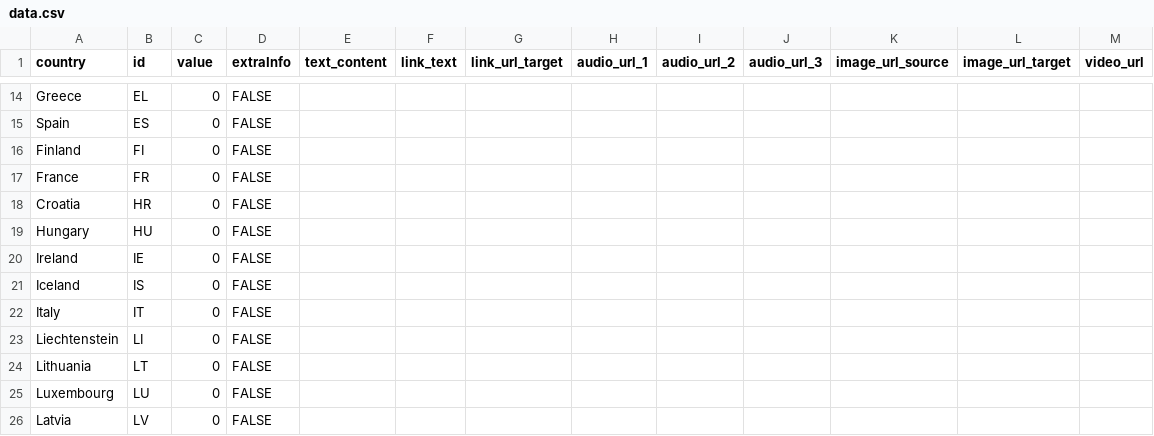
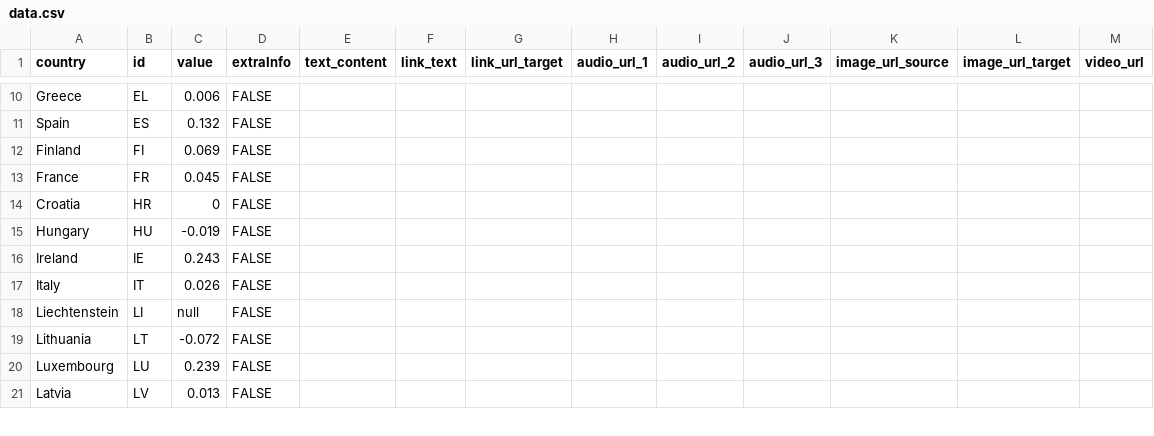
Before and after one commit to EuranetPlus/map-europe, a CSV file: static/data/thematic/data.csv, drawn as a sheet; only a part is shown, gaps mark what is left out; removed rows and columns are numbered as before the commit, all else as after; the diff covers the shown part only; the diff names each change by its address in the sheet, - before the commit and + after, or states it on an @@ line.

```diff
--- a/static/data/thematic/data.csv
+++ b/static/data/thematic/data.csv
-C10 (value): 0
+C10 (value): 0.006
-C11 (value): 0
+C11 (value): 0.132
-C12 (value): 0
+C12 (value): 0.069
-C13 (value): 0
+C13 (value): 0.045
-C15 (value): 0
+C15 (value): -0.019
-C16 (value): 0
+C16 (value): 0.243
-row 21: Iceland | IS | 0 | FALSE
-C17 (value): 0
+C17 (value): 0.026
-C18 (value): 0
+C18 (value): null
-C19 (value): 0
+C19 (value): -0.072
-C20 (value): 0
+C20 (value): 0.239
-C21 (value): 0
+C21 (value): 0.013
```
Also changed, not shown: 12 removed rows and 26 edited cells elsewhere in this file, 31 other files.
